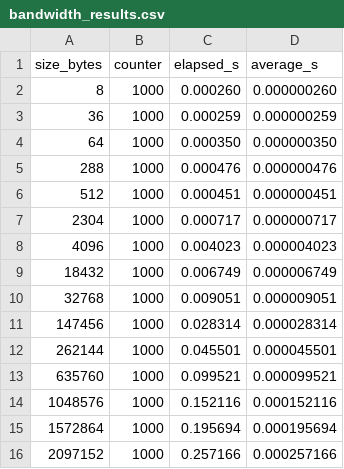
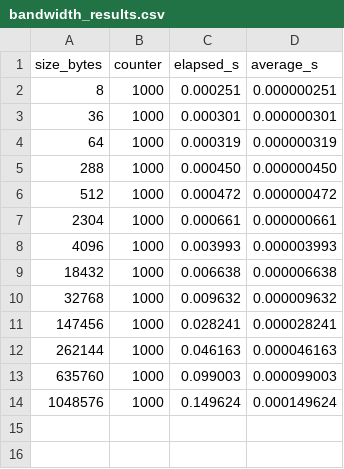
Before and after one commit to albert-milici/PHY1090-Portfolio, a CSV file: week4/bandwidth_results.csv, drawn as a sheet.

Commit message:
adjusted bash list for testing

```diff
--- a/week4/bandwidth_results.csv
+++ b/week4/bandwidth_results.csv
@@ -1,16 +1,14 @@
 size_bytes,counter,elapsed_s,average_s
-8,1000,0.000260,0.000000260
-36,1000,0.000259,0.000000259
-64,1000,0.000350,0.000000350
-288,1000,0.000476,0.000000476
-512,1000,0.000451,0.000000451
-2304,1000,0.000717,0.000000717
-4096,1000,0.004023,0.000004023
-18432,1000,0.006749,0.000006749
-32768,1000,0.009051,0.000009051
-147456,1000,0.028314,0.000028314
-262144,1000,0.045501,0.000045501
-635760,1000,0.099521,0.000099521
-1048576,1000,0.152116,0.000152116
-1572864,1000,0.195694,0.000195694
-2097152,1000,0.257166,0.000257166
+8,1000,0.000251,0.000000251
+36,1000,0.000301,0.000000301
+64,1000,0.000319,0.000000319
+288,1000,0.000450,0.000000450
+512,1000,0.000472,0.000000472
+2304,1000,0.000661,0.000000661
+4096,1000,0.003993,0.000003993
+18432,1000,0.006638,0.000006638
+32768,1000,0.009632,0.000009632
+147456,1000,0.028241,0.000028241
+262144,1000,0.046163,0.000046163
+635760,1000,0.099003,0.000099003
+1048576,1000,0.149624,0.000149624
```
Also changed, not shown: 2 other files.
